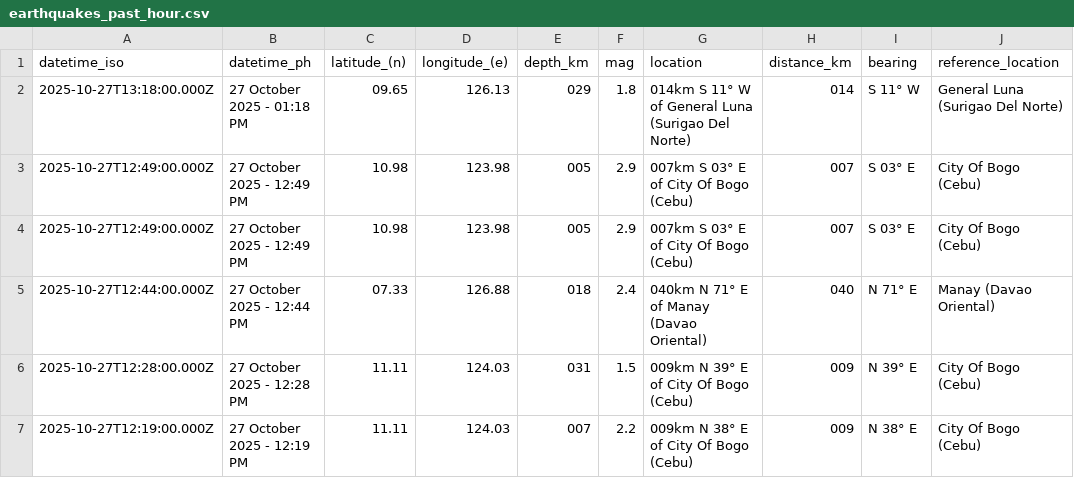
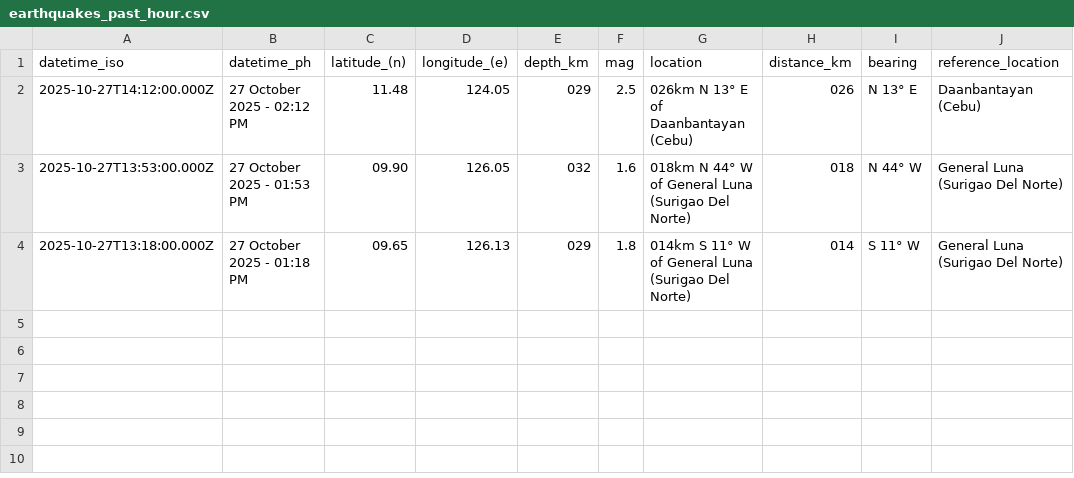
Before and after one commit to Waytii/chamthesleeptalker, a CSV file: earthquakes_past_hour.csv, drawn as a sheet; removed rows and columns are numbered as before the commit, all else as after; the diff names each change by its address in the sheet, - before the commit and + after, or states it on an @@ line.

```diff
--- a/earthquakes_past_hour.csv
+++ b/earthquakes_past_hour.csv
+row 2: 2025-10-27T14:12:00.000Z | 27 October 2025 - 02:12 PM | 11.48 | 124.05 | 029 | 2.5 | 026km N 13° E of Daanbantayan (Cebu) | 026 | N 13° E | Daanbantayan (Cebu)
+row 3: 2025-10-27T13:53:00.000Z | 27 October 2025 - 01:53 PM | 09.90 | 126.05 | 032 | 1.6 | 018km N 44° W of General Luna (Surigao Del Norte) | 018 | N 44° W | General Luna (Surigao Del Norte)
-row 3: 2025-10-27T12:49:00.000Z | 27 October 2025 - 12:49 PM | 10.98 | 123.98 | 005 | 2.9 | 007km S 03° E of City Of Bogo (Cebu) | 007 | S 03° E | City Of Bogo (Cebu)
-row 4: 2025-10-27T12:49:00.000Z | 27 October 2025 - 12:49 PM | 10.98 | 123.98 | 005 | 2.9 | 007km S 03° E of City Of Bogo (Cebu) | 007 | S 03° E | City Of Bogo (Cebu)
-row 5: 2025-10-27T12:44:00.000Z | 27 October 2025 - 12:44 PM | 07.33 | 126.88 | 018 | 2.4 | 040km N 71° E of Manay (Davao Oriental) | 040 | N 71° E | Manay (Davao Oriental)
-row 6: 2025-10-27T12:28:00.000Z | 27 October 2025 - 12:28 PM | 11.11 | 124.03 | 031 | 1.5 | 009km N 39° E of City Of Bogo (Cebu) | 009 | N 39° E | City Of Bogo (Cebu)
-row 7: 2025-10-27T12:19:00.000Z | 27 October 2025 - 12:19 PM | 11.11 | 124.03 | 007 | 2.2 | 009km N 38° E of City Of Bogo (Cebu) | 009 | N 38° E | City Of Bogo (Cebu)
```
Also changed, not shown: earthquakes.csv, earthquakes_past_24_hours.csv, 5 other files.
